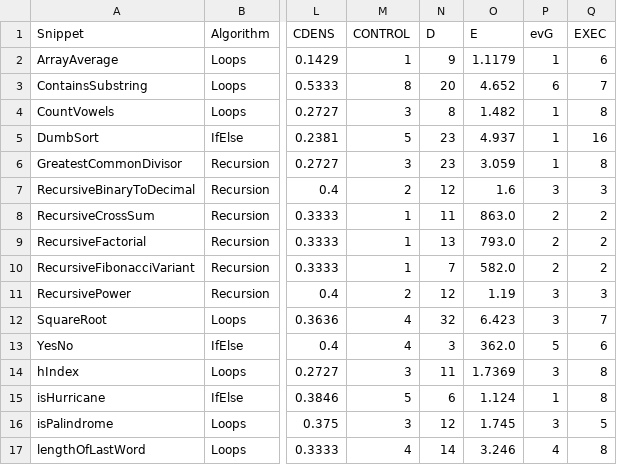
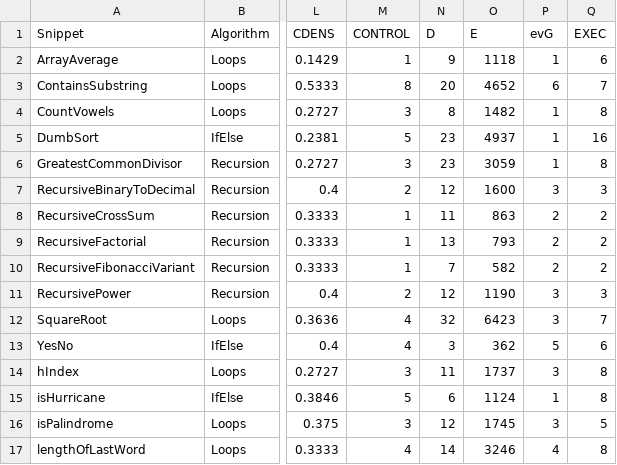
Before and after one commit to brains-on-code/fMRI-complexity-metrics-icse2021, a CSV file: data/metrics/SnippetComplexityMetricsValues.csv, drawn as a sheet; only a part is shown, gaps mark what is left out; the diff names each change by its address in the sheet, - before the commit and + after, or states it on an @@ line.

Commit message:
fix decimal separator issue in SnippetComplexityMetricsValues.csv

```diff
--- a/data/metrics/SnippetComplexityMetricsValues.csv
+++ b/data/metrics/SnippetComplexityMetricsValues.csv
-O2 (E): 1.1179
+O2 (E): 1118
-O3 (E): 4.652
+O3 (E): 4652
-O4 (E): 1.482
+O4 (E): 1482
-O5 (E): 4.937
+O5 (E): 4937
-O6 (E): 3.059
+O6 (E): 3059
-O7 (E): 1.6
+O7 (E): 1600
-O8 (E): 863.0
+O8 (E): 863
-O9 (E): 793.0
+O9 (E): 793
-O10 (E): 582.0
+O10 (E): 582
-O11 (E): 1.19
+O11 (E): 1190
-O12 (E): 6.423
+O12 (E): 6423
-O13 (E): 362.0
+O13 (E): 362
-O14 (E): 1.7369
+O14 (E): 1737
-O15 (E): 1.124
+O15 (E): 1124
-O16 (E): 1.745
+O16 (E): 1745
-O17 (E): 3.246
+O17 (E): 3246
```
